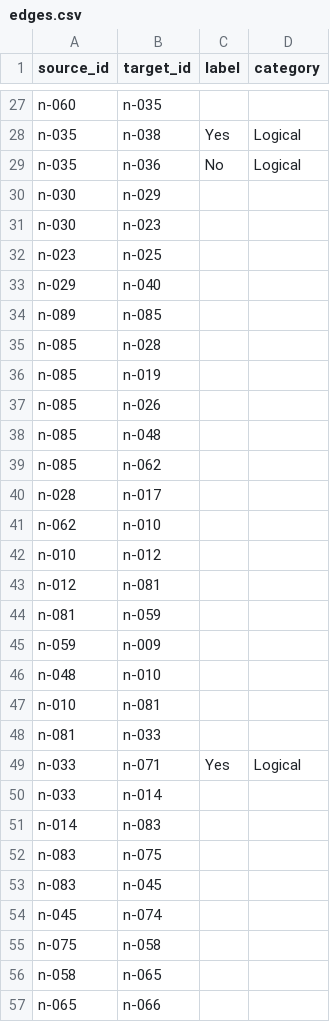
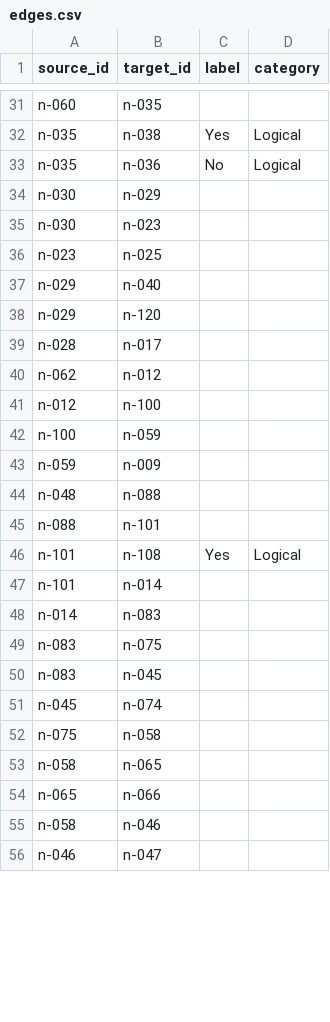
Before and after one commit to iobis/vocab_decision_tree, a CSV file: data/edges.csv, drawn as a sheet; only a part is shown, gaps mark what is left out; the shorter side is filled out with more unchanged rows; the diff covers the shown part only.

```diff
--- a/data/edges.csv
+++ b/data/edges.csv
@@ -33,19 +37,12 @@ n-023,n-025,,
 n-029,n-040,,
-n-089,n-085,,
-n-085,n-028,,
-n-085,n-019,,
-n-085,n-026,,
-n-085,n-048,,
-n-085,n-062,,
+n-029,n-120,
 n-028,n-017,,
-n-062,n-010,,
-n-010,n-012,,
-n-012,n-081,,
-n-081,n-059,,
+n-062,n-012,,
+n-012,n-100,,
+n-100,n-059,,
 n-059,n-009,,
-n-048,n-010,,
-n-010,n-081,,
-n-081,n-033,,
-n-033,n-071,Yes,Logical
-n-033,n-014,,
+n-048,n-088,,
+n-088,n-101,,
+n-101,n-108,Yes,Logical
+n-101,n-014,,
 n-014,n-083,,
```
Also changed, not shown: 14 added rows, 16 removed rows, 1 moved row and 18 edited cells elsewhere in this file, data/nodes.csv, 1 other file.
